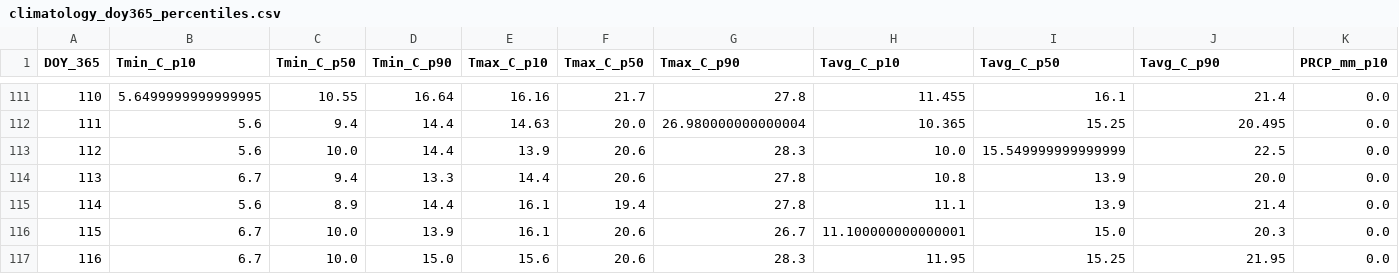
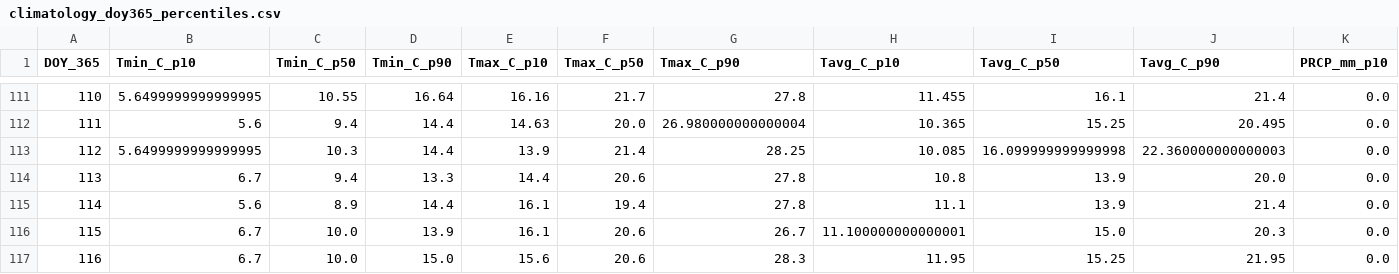
Before and after one commit to jp1309/arlington_weather, a CSV file: data/climatology_doy365_percentiles.csv, drawn as a sheet; only a part is shown, gaps mark what is left out; the diff names each change by its address in the sheet, - before the commit and + after, or states it on an @@ line.

```diff
--- a/data/climatology_doy365_percentiles.csv
+++ b/data/climatology_doy365_percentiles.csv
-B113 (Tmin_C_p10): 5.6
+B113 (Tmin_C_p10): 5.6499999999999995
-C113 (Tmin_C_p50): 10.0
+C113 (Tmin_C_p50): 10.3
-F113 (Tmax_C_p50): 20.6
+F113 (Tmax_C_p50): 21.4
-G113 (Tmax_C_p90): 28.3
+G113 (Tmax_C_p90): 28.25
-H113 (Tavg_C_p10): 10.0
+H113 (Tavg_C_p10): 10.085
-I113 (Tavg_C_p50): 15.549999999999999
+I113 (Tavg_C_p50): 16.099999999999998
-J113 (Tavg_C_p90): 22.5
+J113 (Tavg_C_p90): 22.360000000000003
```
Also changed, not shown: data/arlington_daily.csv, 2 other files.
